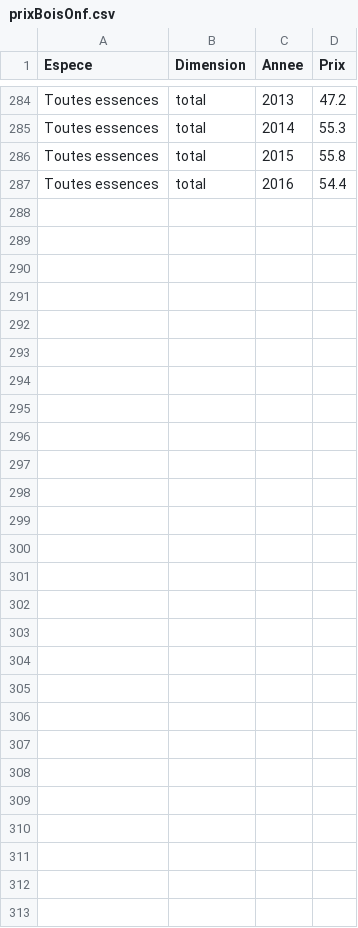
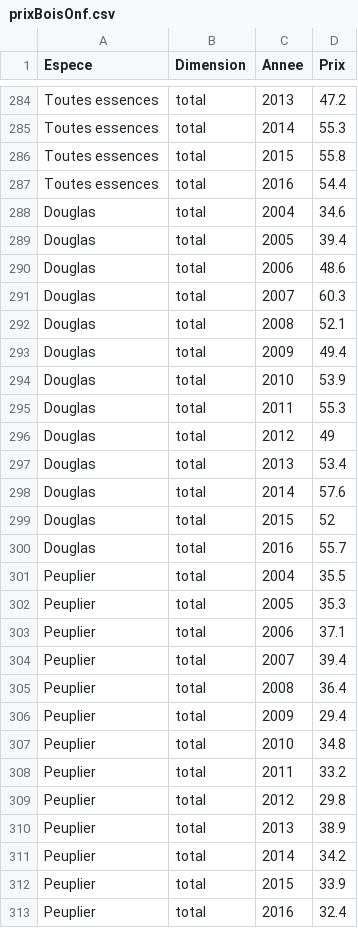
Before and after one commit to CWFC-CCFB/lerfobforesttools, a CSV file: src/lerfob/predictor/thinners/frenchnfithinner2018/prixBoisOnf.csv, drawn as a sheet; only a part is shown, gaps mark what is left out; the diff covers the shown part only; the diff names each change by its address in the sheet, - before the commit and + after, or states it on an @@ line.

Commit message:
Implementation of FrenchNFIThinner

```diff
--- a/src/lerfob/predictor/thinners/frenchnfithinner2018/prixBoisOnf.csv
+++ b/src/lerfob/predictor/thinners/frenchnfithinner2018/prixBoisOnf.csv
+row 288: Douglas | total | 2004 | 34.6
+row 289: Douglas | total | 2005 | 39.4
+row 290: Douglas | total | 2006 | 48.6
+row 291: Douglas | total | 2007 | 60.3
+row 292: Douglas | total | 2008 | 52.1
+row 293: Douglas | total | 2009 | 49.4
+row 294: Douglas | total | 2010 | 53.9
+row 295: Douglas | total | 2011 | 55.3
+row 296: Douglas | total | 2012 | 49
+row 297: Douglas | total | 2013 | 53.4
+row 298: Douglas | total | 2014 | 57.6
+row 299: Douglas | total | 2015 | 52
+row 300: Douglas | total | 2016 | 55.7
+row 301: Peuplier | total | 2004 | 35.5
+row 302: Peuplier | total | 2005 | 35.3
+row 303: Peuplier | total | 2006 | 37.1
+row 304: Peuplier | total | 2007 | 39.4
+row 305: Peuplier | total | 2008 | 36.4
+row 306: Peuplier | total | 2009 | 29.4
+row 307: Peuplier | total | 2010 | 34.8
+row 308: Peuplier | total | 2011 | 33.2
+row 309: Peuplier | total | 2012 | 29.8
+row 310: Peuplier | total | 2013 | 38.9
+row 311: Peuplier | total | 2014 | 34.2
+row 312: Peuplier | total | 2015 | 33.9
+row 313: Peuplier | total | 2016 | 32.4
```
Also changed, not shown: 1 edited cell elsewhere in this file, 11 other files.
